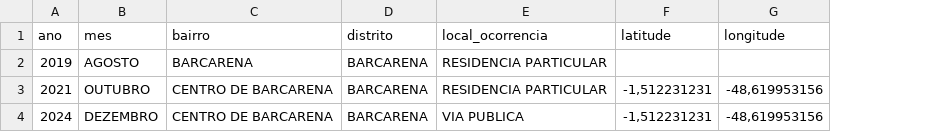
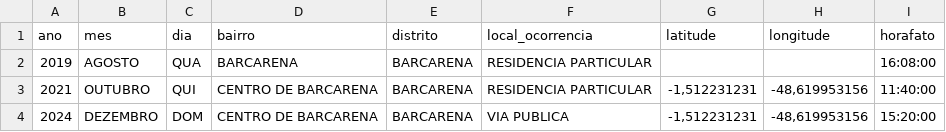
Before and after one commit to victorsantiago/odsb_kmls, a CSV file: data/estupro_de_vulneravel_com_resultado_morte.csv, drawn as a sheet; the diff names each change by its address in the sheet, - before the commit and + after, or states it on an @@ line.

```diff
--- a/data/estupro_de_vulneravel_com_resultado_morte.csv
+++ b/data/estupro_de_vulneravel_com_resultado_morte.csv
+column C (dia), rows 2-4: QUA | QUI | DOM
+column I (horafato), rows 2-4: 16:08:00 | 11:40:00 | 15:20:00
```
Also changed, not shown: data/latrocinio.csv, data/lesao_corporal_seguida_de_morte.csv, 8 other files.
